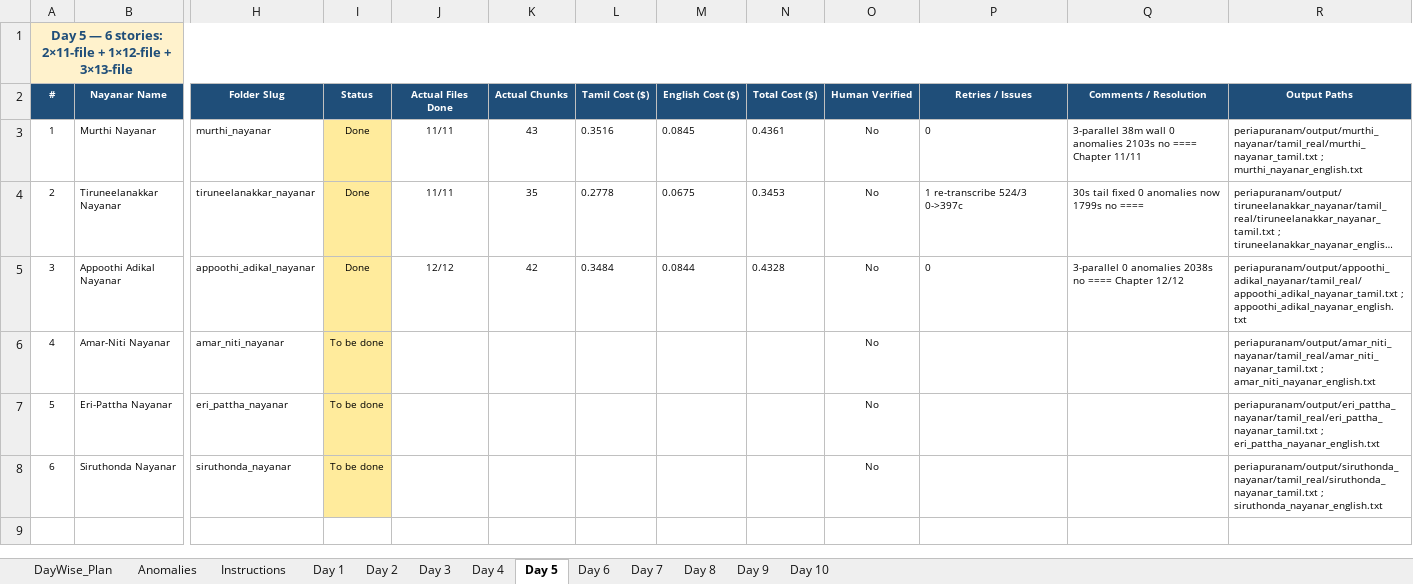
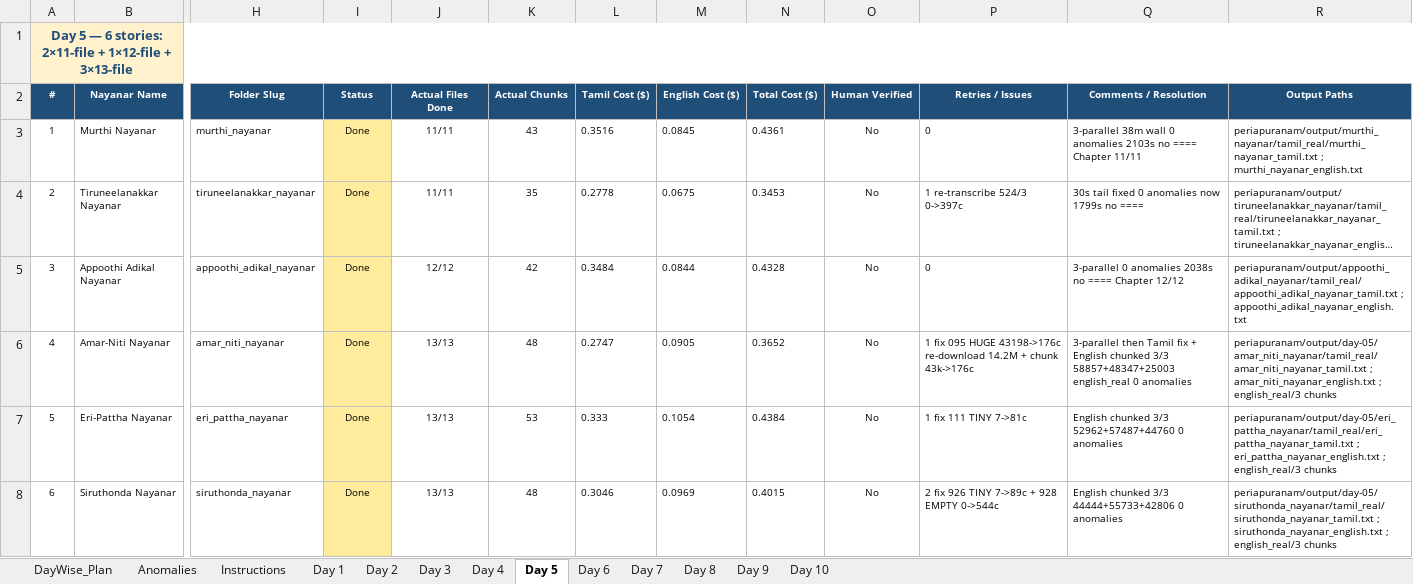
Before and after one commit to srirambm-ysa/nalvar.in, an Excel workbook: periapuranam/day_wise_plan.xlsx, sheet Day 5, drawn as a sheet; only a part is shown, gaps mark what is left out; long unchanged cells end in …; values as stored, in another font and other column widths than the file's, no borders; the diff names each change by its address in the sheet, - before the commit and + after, or states it on an @@ line.

Commit message:
feat(periapuranam): Day5 6/6 two-pass 73F 269ch + chunked English english_real
- Tamil Pass1 fix 4 chunks: 095 HUGE 43k->176c re-download 14.2M (ffmpeg 900s Invalid), 111 TINY 7->81c, 926 TINY 7->89c, 928 EMPTY 0->544c; stories 376K/417K/410K 13ch no ==== stop
- English Pass2 chunked 60K limit 3x3 english_real: amar 58857+48347+25003=132K, eri 52962+57487+44760=155K, siru 44444+55733+42806=142K stop 0 anomalies
- Meter event+heartbeat (POLL 30s HEARTBEAT 300s filesystem count, -u unbuffered, RESUME 38/136)
- Tracker DayWise 73/73 Done 269ch 2.42 Day5 sheet 6 rows + lessons-learnt.md
- Day6 queued 96F 336ch two-pass

```diff
--- a/periapuranam/day_wise_plan.xlsx (sheet Day 5)
+++ b/periapuranam/day_wise_plan.xlsx (sheet Day 5)
-I6:I8 (Status): To be done
+I6:I8 (Status): Done
-J6:J8 (Actual Files Done): (empty)
+J6:J8 (Actual Files Done): 13/13
-K6 (Actual Chunks): (empty)
+K6 (Actual Chunks): 48
-L6 (Tamil Cost ($)): (empty)
+L6 (Tamil Cost ($)): 0.2747
-M6 (English Cost ($)): (empty)
+M6 (English Cost ($)): 0.0905
-N6 (Total Cost ($)): (empty)
+N6 (Total Cost ($)): 0.3652
-P6 (Retries / Issues): (empty)
+P6 (Retries / Issues): 1 fix 095 HUGE 43198->176c re-download 14.2M + chunk 43k->176c
-Q6 (Comments / Resolution): (empty)
+Q6 (Comments / Resolution): 3-parallel then Tamil fix + English chunked 3/3 58857+48347+25003 english_real 0 anomalies
-R6 (Output Paths): periapuranam/output/amar_niti_nayanar/tamil_real/amar_niti_nayanar_tamil.txt ; amar_niti_nayanar_english.txt
+R6 (Output Paths): periapuranam/output/day-05/amar_niti_nayanar/tamil_real/amar_niti_nayanar_tamil.txt ; amar_niti_nayanar_english.txt ; english_real/3 chunks
-K7 (Actual Chunks): (empty)
+K7 (Actual Chunks): 53
-L7 (Tamil Cost ($)): (empty)
+L7 (Tamil Cost ($)): 0.333
-M7 (English Cost ($)): (empty)
+M7 (English Cost ($)): 0.1054
-N7 (Total Cost ($)): (empty)
+N7 (Total Cost ($)): 0.4384
-P7 (Retries / Issues): (empty)
+P7 (Retries / Issues): 1 fix 111 TINY 7->81c
-Q7 (Comments / Resolution): (empty)
+Q7 (Comments / Resolution): English chunked 3/3 52962+57487+44760 0 anomalies
-R7 (Output Paths): periapuranam/output/eri_pattha_nayanar/tamil_real/eri_pattha_nayanar_tamil.txt ; eri_pattha_nayanar_english.txt
+R7 (Output Paths): periapuranam/output/day-05/eri_pattha_nayanar/tamil_real/eri_pattha_nayanar_tamil.txt ; eri_pattha_nayanar_english.txt ; english_real/3 chunks
-K8 (Actual Chunks): (empty)
+K8 (Actual Chunks): 48
-L8 (Tamil Cost ($)): (empty)
+L8 (Tamil Cost ($)): 0.3046
-M8 (English Cost ($)): (empty)
+M8 (English Cost ($)): 0.0969
-N8 (Total Cost ($)): (empty)
+N8 (Total Cost ($)): 0.4015
-P8 (Retries / Issues): (empty)
+P8 (Retries / Issues): 2 fix 926 TINY 7->89c + 928 EMPTY 0->544c
-Q8 (Comments / Resolution): (empty)
+Q8 (Comments / Resolution): English chunked 3/3 44444+55733+42806 0 anomalies
-R8 (Output Paths): periapuranam/output/siruthonda_nayanar/tamil_real/siruthonda_nayanar_tamil.txt ; siruthonda_nayanar_english.txt
+R8 (Output Paths): periapuranam/output/day-05/siruthonda_nayanar/tamil_real/siruthonda_nayanar_tamil.txt ; siruthonda_nayanar_english.txt ; english_real/3 chunks
```
Also changed, not shown: sheet DayWise_Plan, 37 other files.
